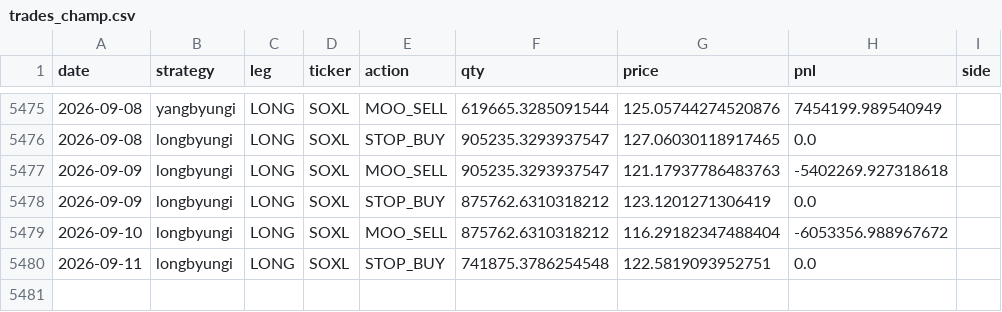
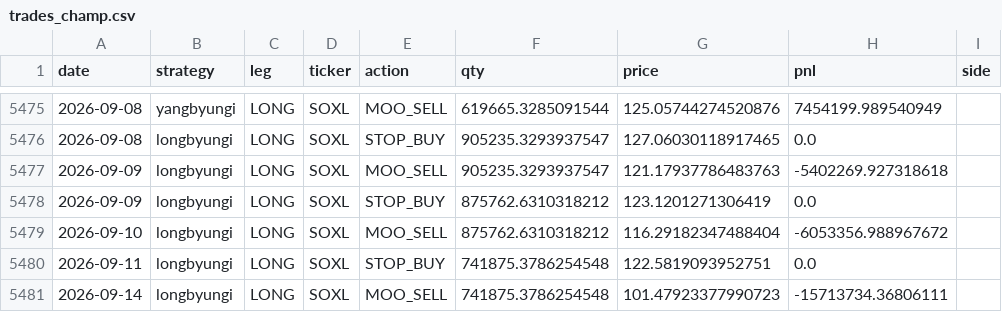
Before and after one commit to sunghakg/bube-v1-dashboard, a CSV file: data/champ_nomargin/trades_champ.csv, drawn as a sheet; only a part is shown, gaps mark what is left out; the diff names each change by its address in the sheet, - before the commit and + after, or states it on an @@ line.

```diff
--- a/data/champ_nomargin/trades_champ.csv
+++ b/data/champ_nomargin/trades_champ.csv
+row 5481: 2026-09-14 | longbyungi | LONG | SOXL | MOO_SELL | 741875.3786254548 | 101.47923377990723 | -15713734.36806111
```
Also changed, not shown: data/champ_nomargin/daily.csv, data/champ_nomargin/summary_wide.csv, 12 other files.
